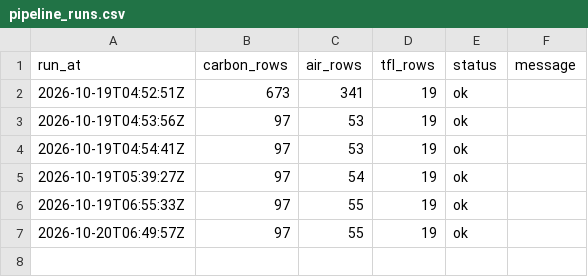
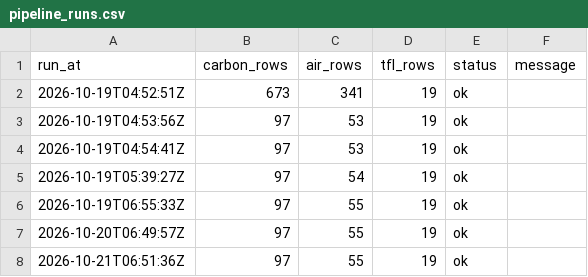
Before and after one commit to anthony07-max/london-data-pipeline, a CSV file: data/exports/pipeline_runs.csv, drawn as a sheet; the diff names each change by its address in the sheet, - before the commit and + after, or states it on an @@ line.

```diff
--- a/data/exports/pipeline_runs.csv
+++ b/data/exports/pipeline_runs.csv
+row 8: 2026-10-21T06:51:36Z | 97 | 55 | 19 | ok
```
Also changed, not shown: data/exports/air_quality.csv, data/exports/carbon_intensity.csv, 5 other files.
